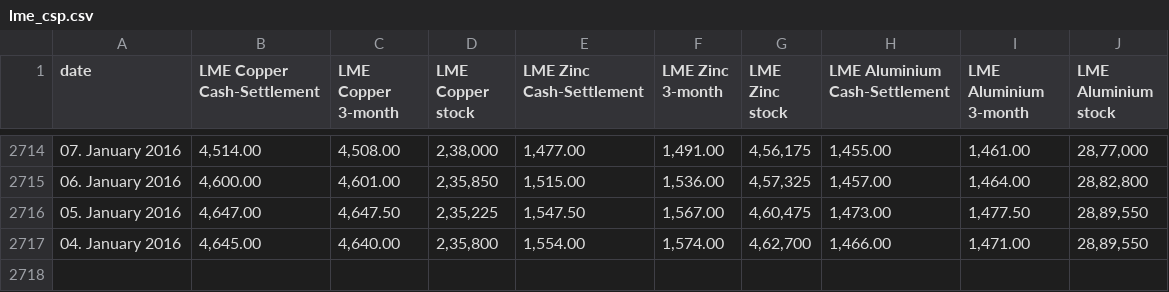
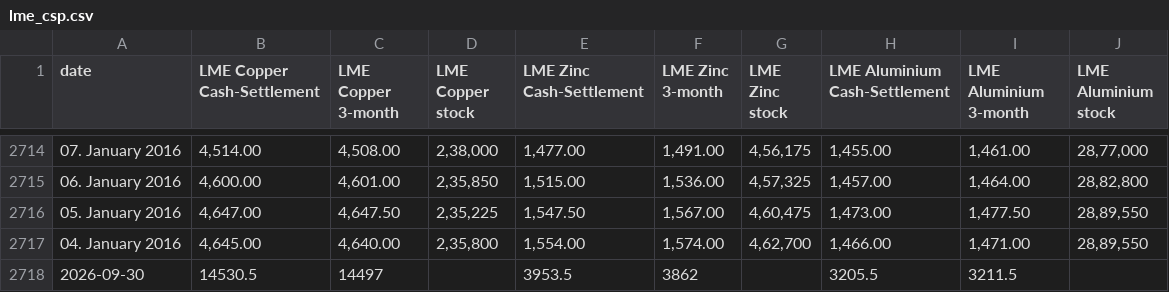
Before and after one commit to aditya1312ff-pixel/Metal-Dashboard, a CSV file: lme_csp.csv, drawn as a sheet; only a part is shown, gaps mark what is left out; the diff names each change by its address in the sheet, - before the commit and + after, or states it on an @@ line.

Commit message:
CSP update 2026-09-30

```diff
--- a/lme_csp.csv
+++ b/lme_csp.csv
+row 2718: 2026-09-30 | 14530.5 | 14497 |  | 3953.5 | 3862 |  | 3205.5 | 3211.5
```
